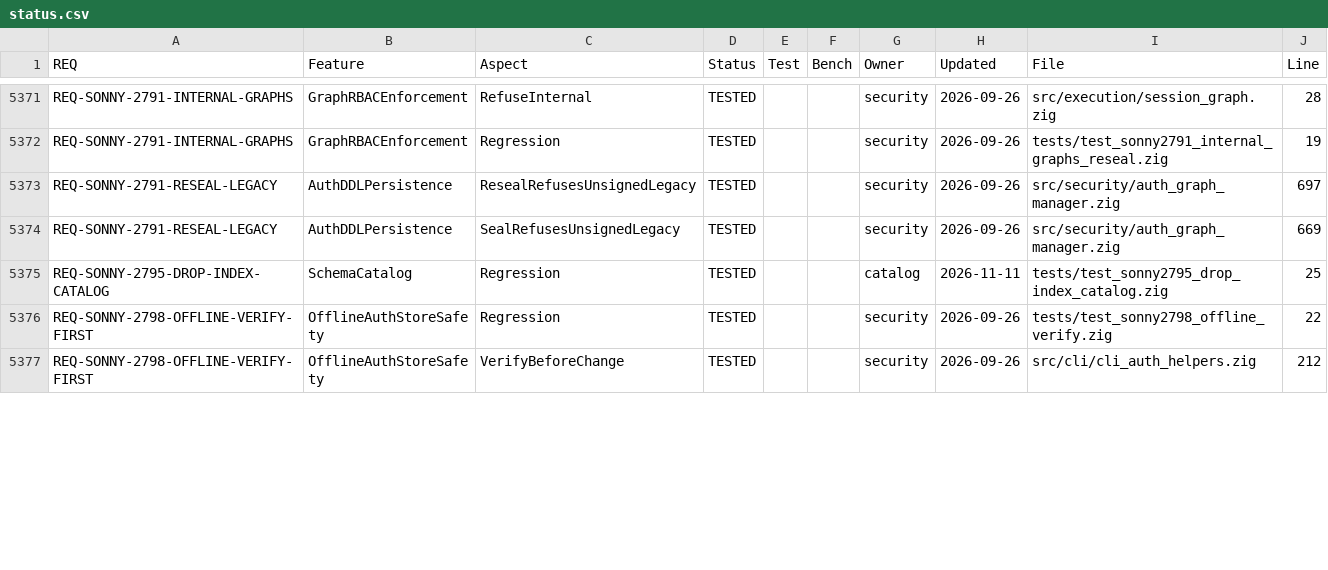
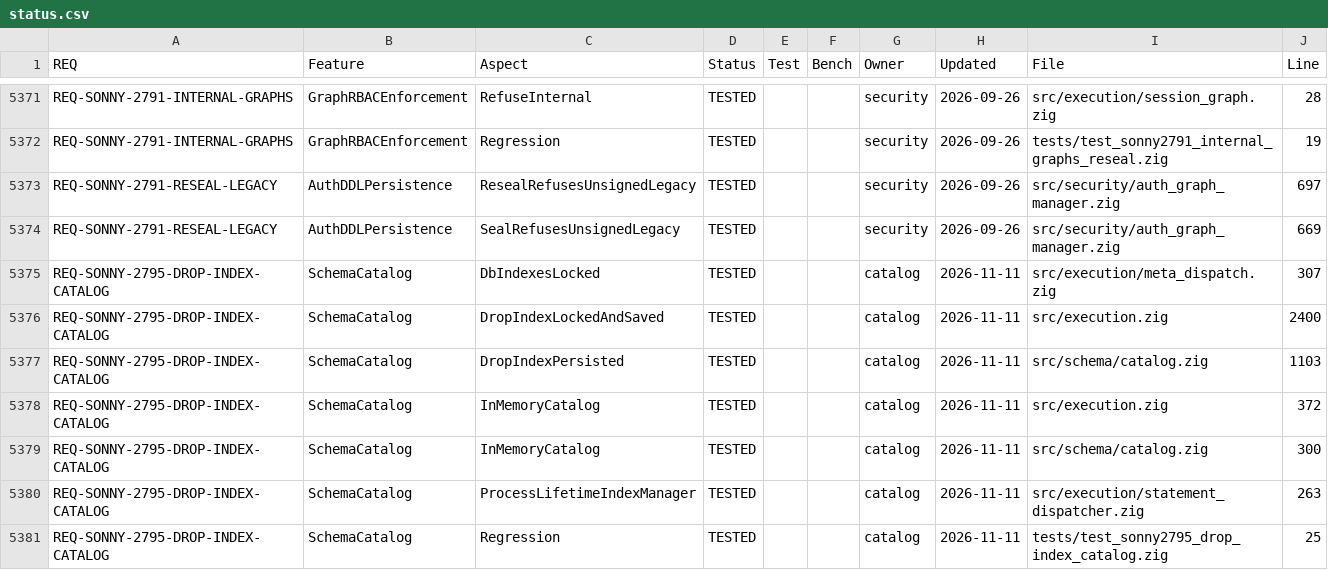
Before and after one commit to geodedb/geode, a CSV file: docs/status.csv, drawn as a sheet; only a part is shown, gaps mark what is left out; the shorter side is filled out with more unchanged rows; the diff covers the shown part only.

Commit message:
fix(catalog): a dropped index stays dropped, and DROP INDEX takes the catalog lock (SONNY-2795)
(1) DROP INDEX removed the catalog row in memory and never saved the
catalog, so the index came back after a restart. It now removes and saves
under the catalog lock (Catalog.takeIndexLocked), as addIndex does for
CREATE INDEX; a failed save puts the row back and fails the statement, so
memory matches disk. The runtime teardown (fts engine, advanced index,
dimension pin) runs only after the save succeeded.

(2) DROP INDEX did all of that without the catalog lock, freeing a row a
reader could hold. It now holds the lock exclusive for find, remove and
save, and nothing else: the default-graph authorization (which can read
the security graph) runs with the lock released and the row is resolved
again after, and the runtime teardown (rebuild_mutex, tier 1.5) runs after
the lock is released, keeping the CLAUDE.md lock order. The readers that
walked the index map with no lock (armVectorDimGuard on the write path,
ensureAdvancedVectorIndexForProperty on the knn path) and the ones that
read rows borrowed from listIndexesForGraph / listAllIndexes after the
lock was dropped (db.indexes(), CALL geode.fts.rebuild) now copy what they
need under the lock held shared. SHOW INDEXES, EXPLAIN and the planner
already held it.

(3) ensureAdvancedRuntimeIndex (CREATE INDEX) and armVectorDimGuard
created the process-global index manager with the caller's allocator, the
statement's per-request arena. They now use std.heap.smp_allocator, as
ensureAdvancedVectorIndexForProperty and the dimension guard already did.

(4) With no data directory (no override, no GEODE_DATA_DIR) the catalog
used /tmp, so every such session in every process shared
/tmp/geode_catalog.dat and a fresh session loaded an earlier run's rows
(16 foreign index rows on the machine this was found on). The catalog now
has an empty data dir there and is never read from or written to a file,
as the store in that mode is in memory.

Regression: zig build test-sonny2795-drop-index-catalog.

```diff
--- a/docs/status.csv
+++ b/docs/status.csv
@@ -5374,2 +5374,8 @@ REQ-SONNY-2791-RESEAL-LEGACY,AuthDDLPersistence,ResealRefusesUnsignedLegacy,TEST
 REQ-SONNY-2791-RESEAL-LEGACY,AuthDDLPersistence,SealRefusesUnsignedLegacy,TESTED,,,security,2026-09-26,src/security/auth_graph_manager.zig,669
+REQ-SONNY-2795-DROP-INDEX-CATALOG,SchemaCatalog,DbIndexesLocked,TESTED,,,catalog,2026-11-11,src/execution/meta_dispatch.zig,307
+REQ-SONNY-2795-DROP-INDEX-CATALOG,SchemaCatalog,DropIndexLockedAndSaved,TESTED,,,catalog,2026-11-11,src/execution.zig,2400
+REQ-SONNY-2795-DROP-INDEX-CATALOG,SchemaCatalog,DropIndexPersisted,TESTED,,,catalog,2026-11-11,src/schema/catalog.zig,1103
+REQ-SONNY-2795-DROP-INDEX-CATALOG,SchemaCatalog,InMemoryCatalog,TESTED,,,catalog,2026-11-11,src/execution.zig,372
+REQ-SONNY-2795-DROP-INDEX-CATALOG,SchemaCatalog,InMemoryCatalog,TESTED,,,catalog,2026-11-11,src/schema/catalog.zig,300
+REQ-SONNY-2795-DROP-INDEX-CATALOG,SchemaCatalog,ProcessLifetimeIndexManager,TESTED,,,catalog,2026-11-11,src/execution/statement_dispatcher.zig,263
 REQ-SONNY-2795-DROP-INDEX-CATALOG,SchemaCatalog,Regression,TESTED,,,catalog,2026-11-11,tests/test_sonny2795_drop_index_catalog.zig,25
```
Also changed, not shown: 1 added row and 136 edited cells elsewhere in this file, 6 other files.
